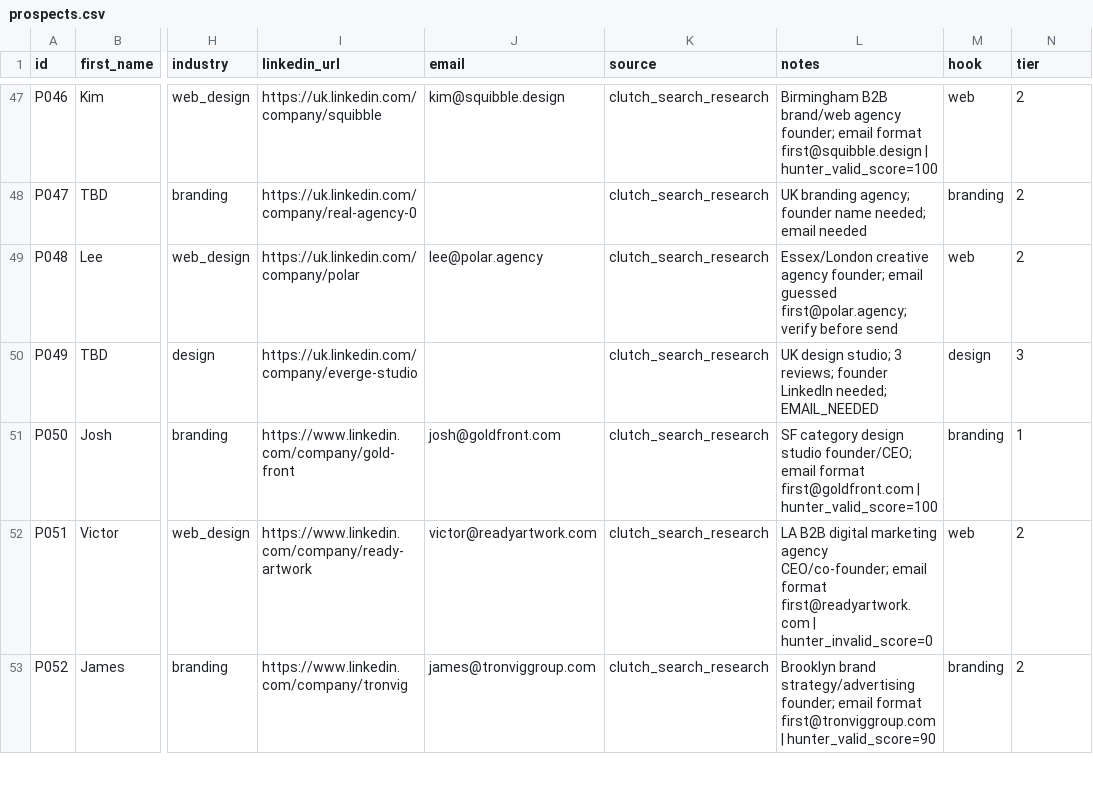
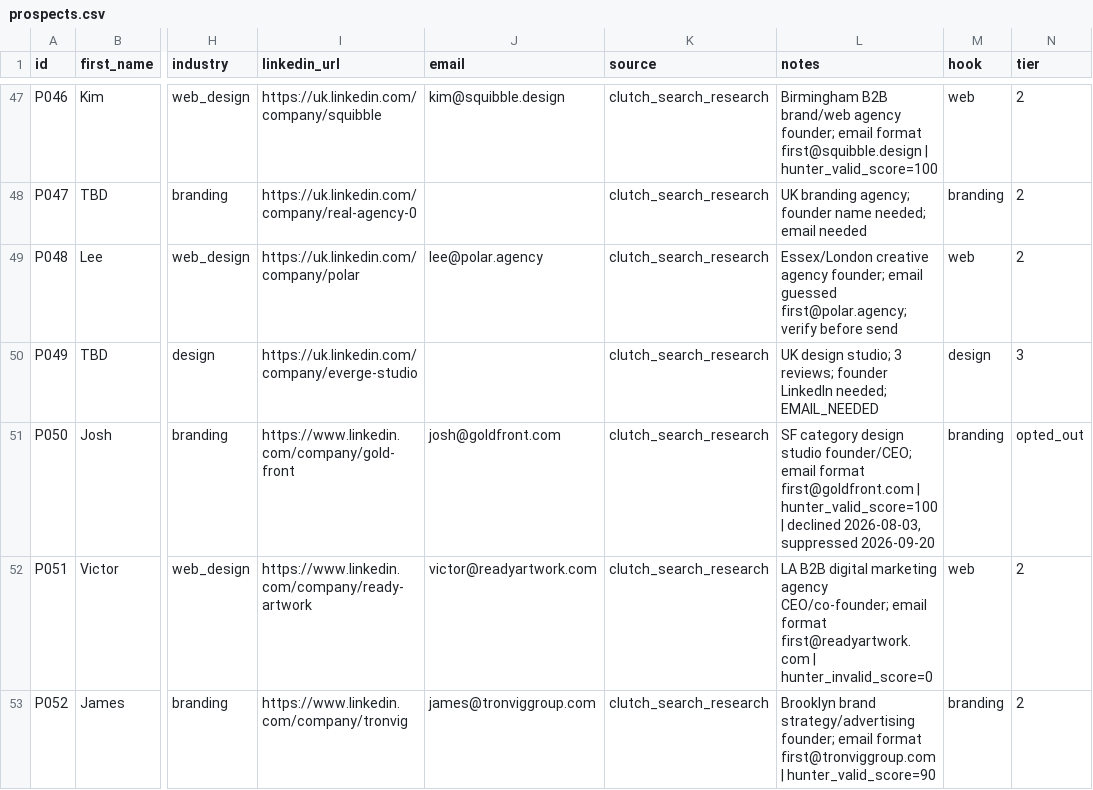
Before and after one commit to davidmugambi104/collectly, a CSV file: outreach/data/prospects.csv, drawn as a sheet; only a part is shown, gaps mark what is left out; the diff names each change by its address in the sheet, - before the commit and + after, or states it on an @@ line.

```diff
--- a/outreach/data/prospects.csv
+++ b/outreach/data/prospects.csv
-L51 (notes): …| hunter_valid_score=100
+L51 (notes): …| hunter_valid_score=100 | declined 2026-08-03, suppressed 2026-09-20
-N51 (tier): 1
+N51 (tier): opted_out
```
Also changed, not shown: outreach/data/suppression.csv.
